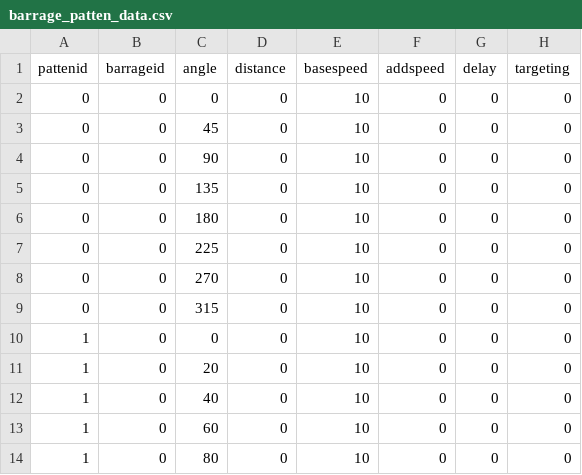
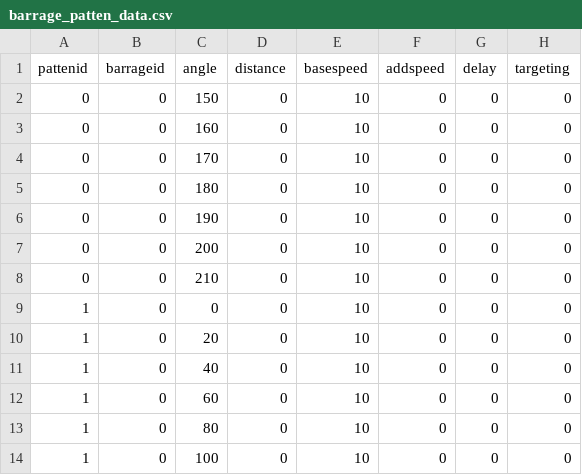
Before and after one commit to SuzukazeAoba1/TOHO, a CSV file: TOHOprojectBusan/Assets/ReSources/barrage_patten_data.csv, drawn as a sheet; only a part is shown; the shorter side is filled out with more unchanged rows.

```diff
--- a/TOHOprojectBusan/Assets/ReSources/barrage_patten_data.csv
+++ b/TOHOprojectBusan/Assets/ReSources/barrage_patten_data.csv
@@ -1,10 +1,9 @@
 pattenid,barrageid,angle,distance,basespeed,addspeed,delay,targeting
-0,0,0,0,10,0,0,0
-0,0,45,0,10,0,0,0
-0,0,90,0,10,0,0,0
-0,0,135,0,10,0,0,0
+0,0,150,0,10,0,0,0
+0,0,160,0,10,0,0,0
+0,0,170,0,10,0,0,0
 0,0,180,0,10,0,0,0
-0,0,225,0,10,0,0,0
-0,0,270,0,10,0,0,0
-0,0,315,0,10,0,0,0
+0,0,190,0,10,0,0,0
+0,0,200,0,10,0,0,0
+0,0,210,0,10,0,0,0
 1,0,0,0,10,0,0,0
```
Also changed, not shown: TOHOprojectBusan/Assets/ReSources/barrage_sequence_data.csv, 4 other files.
